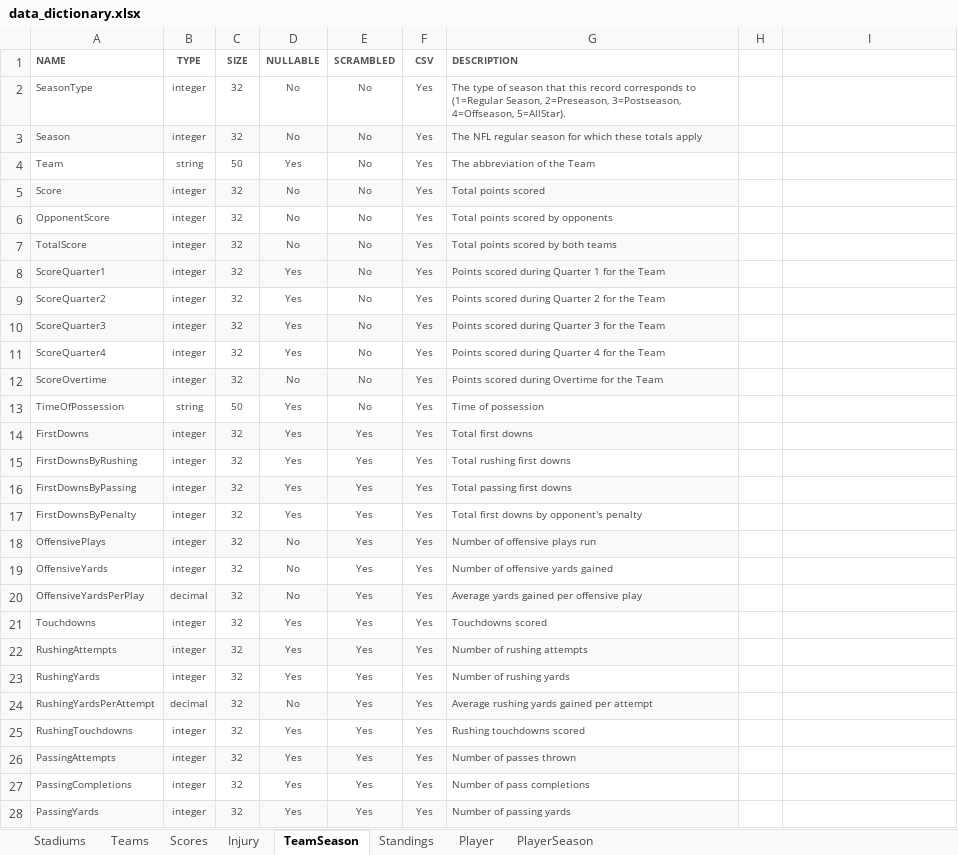
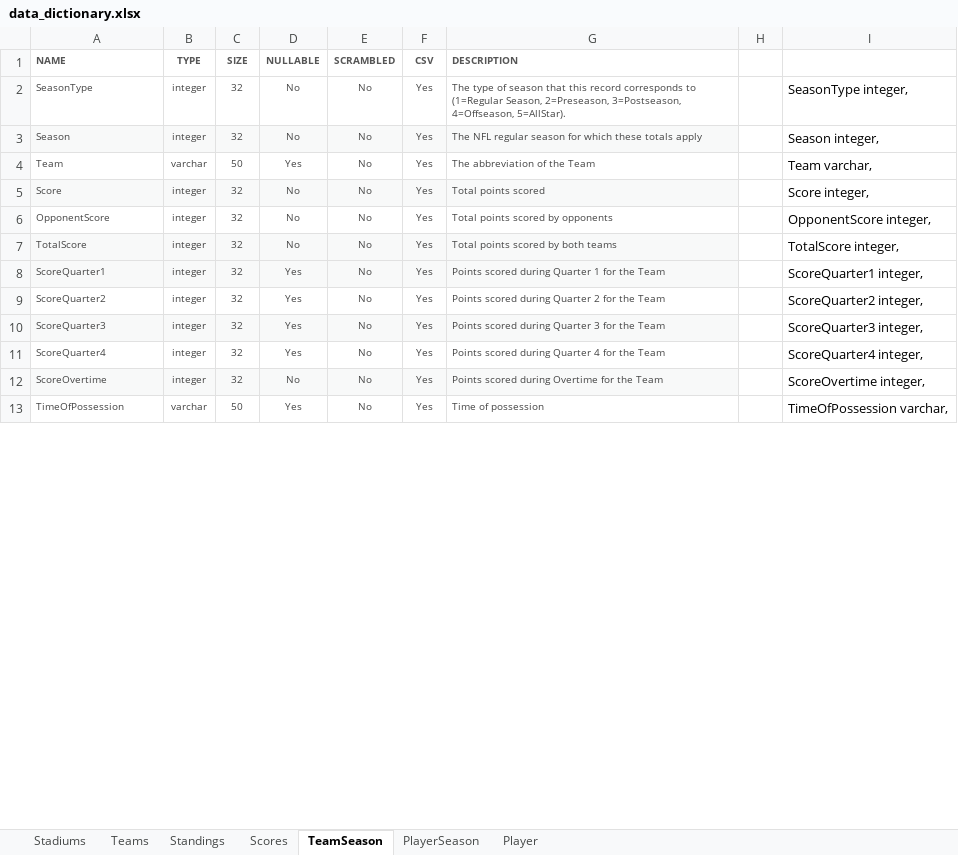
Before and after one commit to DataSwell/NFL_Analytics_ETL, an Excel workbook: data_dictionary.xlsx, sheet TeamSeason, drawn as a sheet; only a part is shown; values as stored, in another font and other column widths than the file's, no borders; the diff covers the shown part only; the diff names each change by its address in the sheet, - before the commit and + after, or states it on an @@ line.

Commit message:
Update data_dictionary.xlsx

```diff
--- a/data_dictionary.xlsx (sheet TeamSeason)
+++ b/data_dictionary.xlsx (sheet TeamSeason)
-sheet tab: Injury
@@ sheet tab order changed: Stadiums | Teams | Standings | Scores | TeamSeason | PlayerSeason | Player @@
-I2: (empty)
+I2: SeasonType integer,
-I3: (empty)
+I3: Season integer,
-B4 (TYPE): string
+B4 (TYPE): varchar
-I4: (empty)
+I4: Team varchar,
-I5: (empty)
+I5: Score integer,
-I6: (empty)
+I6: OpponentScore integer,
-I7: (empty)
+I7: TotalScore integer,
-I8: (empty)
+I8: ScoreQuarter1 integer,
-I9: (empty)
+I9: ScoreQuarter2 integer,
-I10: (empty)
+I10: ScoreQuarter3 integer,
-I11: (empty)
+I11: ScoreQuarter4 integer,
-I12: (empty)
+I12: ScoreOvertime integer,
-B13 (TYPE): string
+B13 (TYPE): varchar
-I13: (empty)
+I13: TimeOfPossession varchar,
-row 14: FirstDowns | integer | 32 | Yes | Yes | Yes | Total first downs
-row 15: FirstDownsByRushing | integer | 32 | Yes | Yes | Yes | Total rushing first downs
-row 16: FirstDownsByPassing | integer | 32 | Yes | Yes | Yes | Total passing first downs
-row 17: FirstDownsByPenalty | integer | 32 | Yes | Yes | Yes | Total first downs by opponent's penalty
-row 18: OffensivePlays | integer | 32 | No | Yes | Yes | Number of offensive plays run
-row 19: OffensiveYards | integer | 32 | No | Yes | Yes | Number of offensive yards gained
-row 20: OffensiveYardsPerPlay | decimal | 32 | No | Yes | Yes | Average yards gained per offensive play
-row 21: Touchdowns | integer | 32 | Yes | Yes | Yes | Touchdowns scored
-row 22: RushingAttempts | integer | 32 | Yes | Yes | Yes | Number of rushing attempts
-row 23: RushingYards | integer | 32 | Yes | Yes | Yes | Number of rushing yards
-row 24: RushingYardsPerAttempt | decimal | 32 | No | Yes | Yes | Average rushing yards gained per attempt
-row 25: RushingTouchdowns | integer | 32 | Yes | Yes | Yes | Rushing touchdowns scored
-row 26: PassingAttempts | integer | 32 | Yes | Yes | Yes | Number of passes thrown
-row 27: PassingCompletions | integer | 32 | Yes | Yes | Yes | Number of pass completions
-row 28: PassingYards | integer | 32 | Yes | Yes | Yes | Number of passing yards
```
Also changed, not shown: 195 removed rows, 14 edited cells and cell formats elsewhere in this sheet, sheet Scores.
